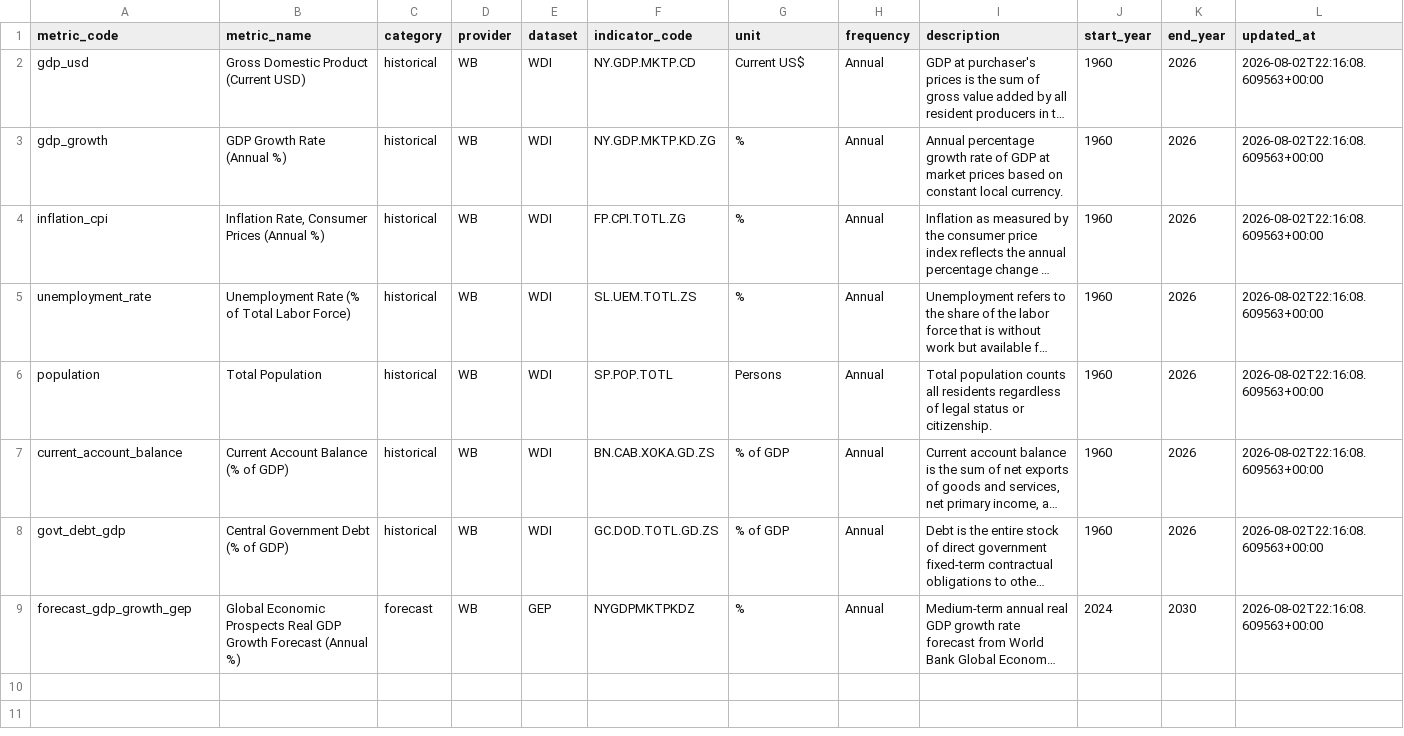
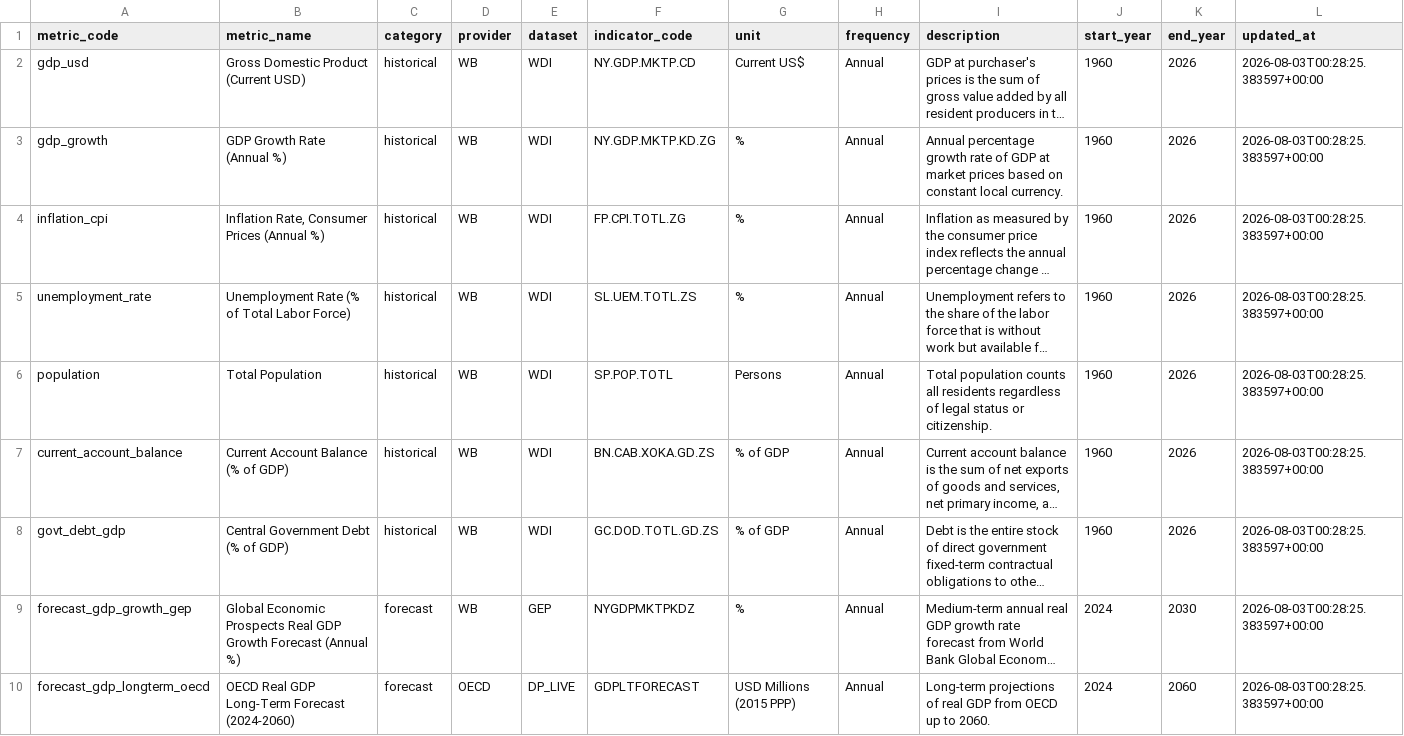
Before and after one commit to muhammadbadar1998/ECONDATA, a CSV file: output/metrics.csv, drawn as a sheet; long unchanged cells end in …; the diff names each change by its address in the sheet, - before the commit and + after, or states it on an @@ line.

Commit message:
feat: integrate OECD long-term GDP forecast (2024-2060) into config/metrics.json, update EXPLAINER.md, and ingest into Supabase

```diff
--- a/output/metrics.csv
+++ b/output/metrics.csv
-L2:L9 (updated_at): 2026-08-02T22:16:08.609563+00:00
+L2:L9 (updated_at): 2026-08-03T00:28:25.383597+00:00
+row 10: forecast_gdp_longterm_oecd | OECD Real GDP Long-Term Forecast (2024-2060) | forecast | OECD | DP_LIVE | GDPLTFORECAST | USD Millions (2015 PPP) | Annual | Long-term projections of real GDP from OECD up to 2060. | 2024 | 2060 | 2026-08-03T00:28:25.383597+00:00
```
Also changed, not shown: output/countries.csv, 8 other files.
